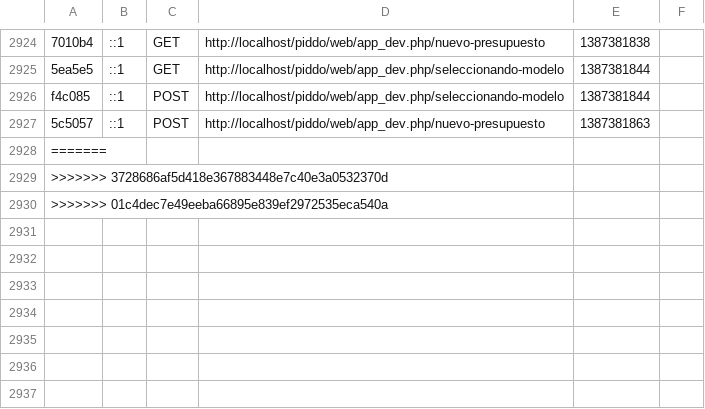
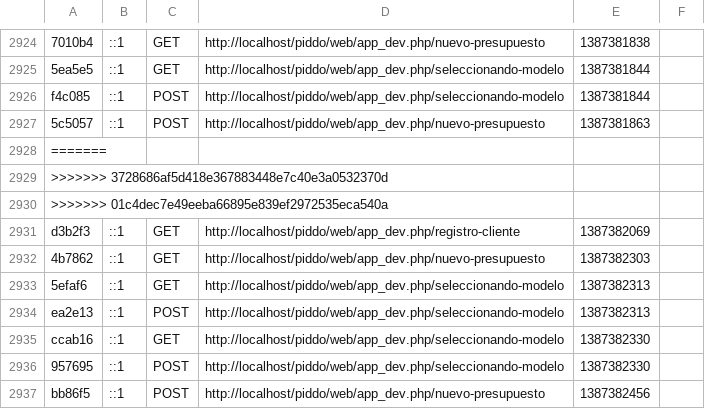
Before and after one commit to marioalejandro/piddo, a CSV file: app/cache/dev/profiler/index.csv, drawn as a sheet; only a part is shown, gaps mark what is left out; the diff names each change by its address in the sheet, - before the commit and + after, or states it on an @@ line.

```diff
--- a/app/cache/dev/profiler/index.csv
+++ b/app/cache/dev/profiler/index.csv
+row 2931: d3b2f3 | ::1 | GET | http://localhost/piddo/web/app_dev.php/registro-cliente | 1387382069
+row 2932: 4b7862 | ::1 | GET | http://localhost/piddo/web/app_dev.php/nuevo-presupuesto | 1387382303
+row 2933: 5efaf6 | ::1 | GET | http://localhost/piddo/web/app_dev.php/seleccionando-modelo | 1387382313
+row 2934: ea2e13 | ::1 | POST | http://localhost/piddo/web/app_dev.php/seleccionando-modelo | 1387382313
+row 2935: ccab16 | ::1 | GET | http://localhost/piddo/web/app_dev.php/seleccionando-modelo | 1387382330
+row 2936: 957695 | ::1 | POST | http://localhost/piddo/web/app_dev.php/seleccionando-modelo | 1387382330
+row 2937: bb86f5 | ::1 | POST | http://localhost/piddo/web/app_dev.php/nuevo-presupuesto | 1387382456
```
Also changed, not shown: 1 other file.
